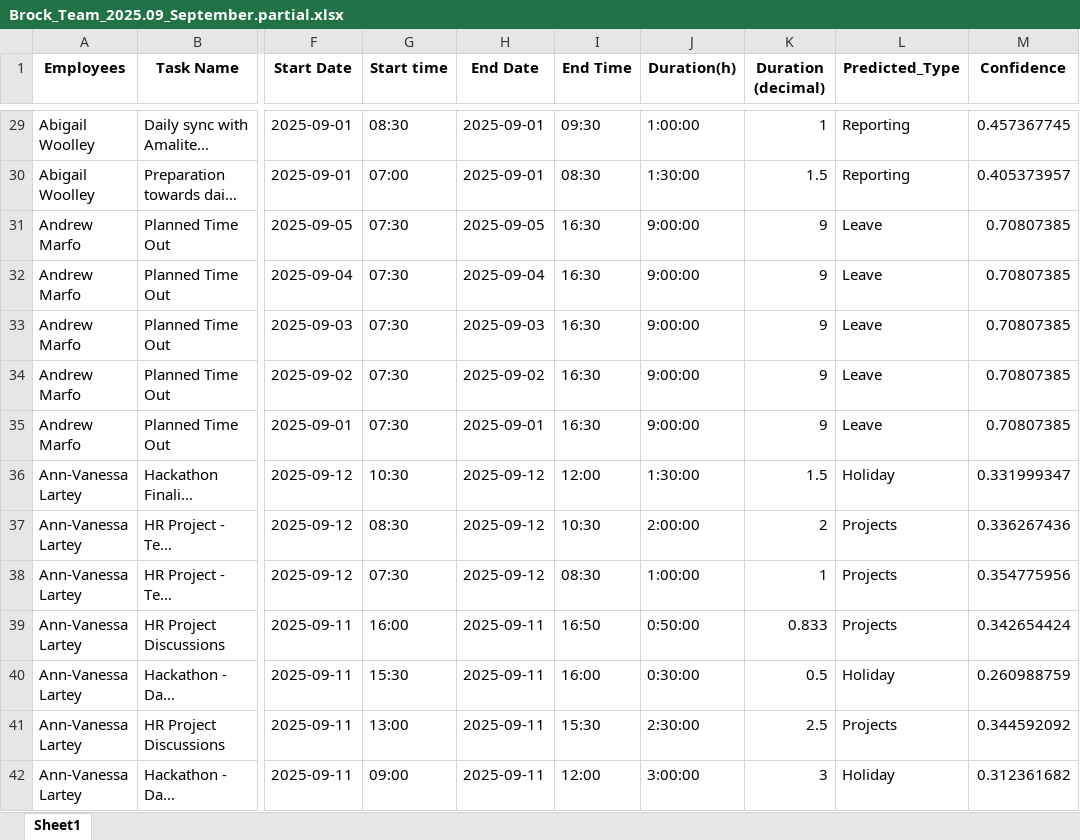
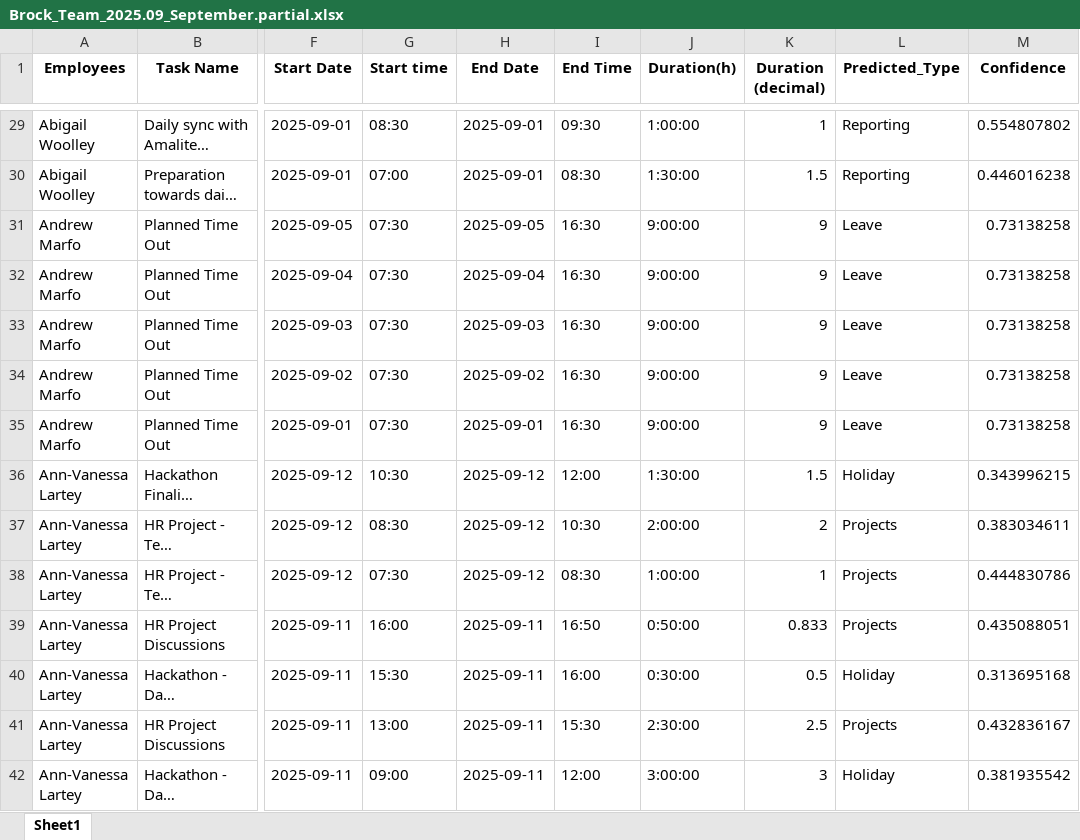
Before and after one commit to amalitim/clockit-mapping-claude, an Excel workbook: uploads/Brock_Team_2025.09_September.partial.xlsx, sheet Sheet1, drawn as a sheet; only a part is shown, gaps mark what is left out; long unchanged cells end in …; values as stored, in another font and other column widths than the file's, no borders; the diff covers the shown part only; the diff names each change by its address in the sheet, - before the commit and + after, or states it on an @@ line.

```diff
--- a/uploads/Brock_Team_2025.09_September.partial.xlsx (sheet Sheet1)
+++ b/uploads/Brock_Team_2025.09_September.partial.xlsx (sheet Sheet1)
-M29 (Confidence): 0.457367745
+M29 (Confidence): 0.554807802
-M30 (Confidence): 0.405373957
+M30 (Confidence): 0.446016238
-M31:M35 (Confidence): 0.70807385
+M31:M35 (Confidence): 0.73138258
-M36 (Confidence): 0.331999347
+M36 (Confidence): 0.343996215
-M37 (Confidence): 0.336267436
+M37 (Confidence): 0.383034611
-M38 (Confidence): 0.354775956
+M38 (Confidence): 0.444830786
-M39 (Confidence): 0.342654424
+M39 (Confidence): 0.435088051
-M40 (Confidence): 0.260988759
+M40 (Confidence): 0.313695168
-M41 (Confidence): 0.344592092
+M41 (Confidence): 0.432836167
-M42 (Confidence): 0.312361682
+M42 (Confidence): 0.381935542
```
Also changed, not shown: 407 edited cells elsewhere in this sheet, 5 other files.
